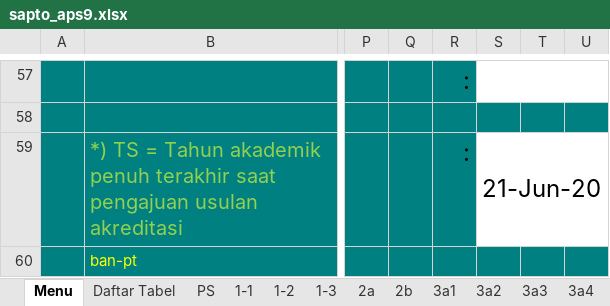
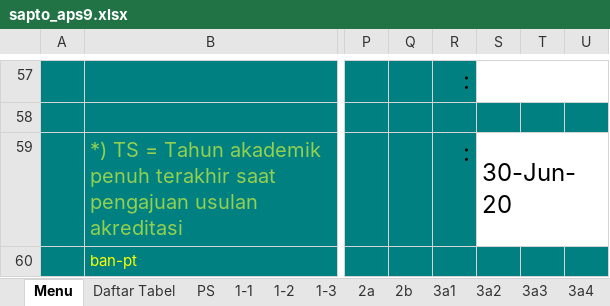
Before and after one commit to thoninumad/generator-excel-ban-pt, an Excel workbook: raw/sapto_aps9.xlsx, sheet Menu, drawn as a sheet; only a part is shown, gaps mark what is left out; values as stored, in another font and other column widths than the file's, no borders; the diff names each change by its address in the sheet, - before the commit and + after, or states it on an @@ line.

```diff
--- a/raw/sapto_aps9.xlsx (sheet Menu)
+++ b/raw/sapto_aps9.xlsx (sheet Menu)
-S59: 21-Jun-20
+S59: 30-Jun-20
```
Also changed, not shown: sheet 2a, sheet 3b7, formatted/sapto_integrasi_kegiatan_penelitian (F).xlsx, formatted/sapto_ipk_lulusan (F).xlsx, 42 other files.
